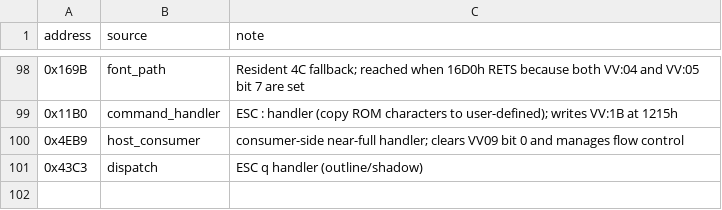
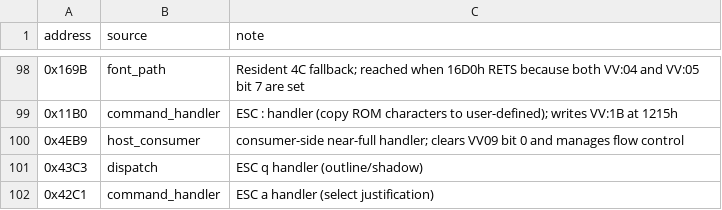
Before and after one commit to RealDeuce/epsonLQ500, a TSV file: data/lq500_3c_trace_roots.tsv, drawn as a sheet; only a part is shown, gaps mark what is left out.

```diff
--- a/data/lq500_3c_trace_roots.tsv
+++ b/data/lq500_3c_trace_roots.tsv
@@ -101 +101,2 @@ address	source	note
 0x43C3	dispatch	ESC q handler (outline/shadow)
+0x42C1	command_handler	ESC a handler (select justification)
```
Also changed, not shown: data/lq500_3c_vector_trace.frontier.tsv, data/lq500_3c_vector_trace.instructions.tsv, 6 other files.
